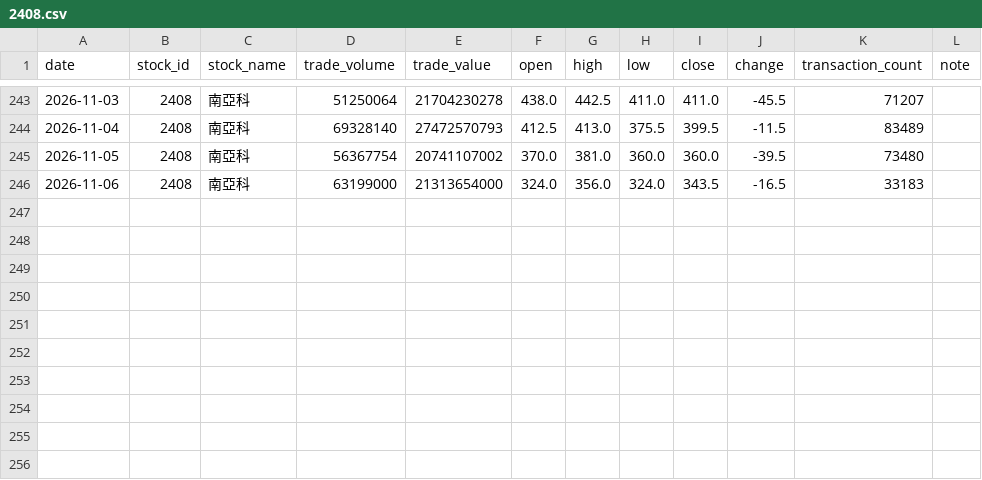
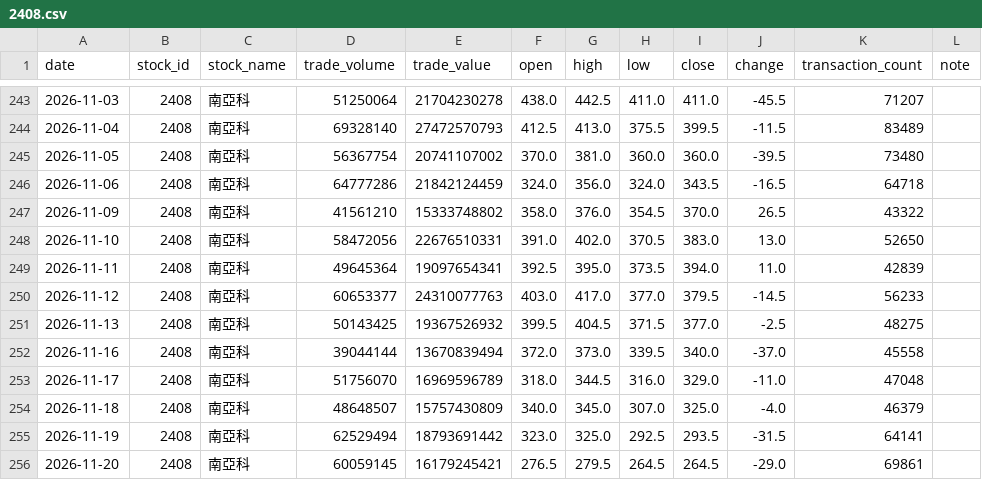
Before and after one commit to BrianNguyen291/Stock, a CSV file: 2408.csv, drawn as a sheet; only a part is shown, gaps mark what is left out.

```diff
--- a/2408.csv
+++ b/2408.csv
@@ -245,2 +245,12 @@
 2026-11-05,2408,南亞科,56367754,20741107002,370.0,381.0,360.0,360.0,-39.5,73480,
-2026-11-06,2408,南亞科,63199000,21313654000,324.0,356.0,324.0,343.5,-16.5,33183,
+2026-11-06,2408,南亞科,64777286,21842124459,324.0,356.0,324.0,343.5,-16.5,64718,
+2026-11-09,2408,南亞科,41561210,15333748802,358.0,376.0,354.5,370.0,26.5,43322,
+2026-11-10,2408,南亞科,58472056,22676510331,391.0,402.0,370.5,383.0,13.0,52650,
+2026-11-11,2408,南亞科,49645364,19097654341,392.5,395.0,373.5,394.0,11.0,42839,
+2026-11-12,2408,南亞科,60653377,24310077763,403.0,417.0,377.0,379.5,-14.5,56233,
+2026-11-13,2408,南亞科,50143425,19367526932,399.5,404.5,371.5,377.0,-2.5,48275,
+2026-11-16,2408,南亞科,39044144,13670839494,372.0,373.0,339.5,340.0,-37.0,45558,
+2026-11-17,2408,南亞科,51756070,16969596789,318.0,344.5,316.0,329.0,-11.0,47048,
+2026-11-18,2408,南亞科,48648507,15757430809,340.0,345.0,307.0,325.0,-4.0,46379,
+2026-11-19,2408,南亞科,62529494,18793691442,323.0,325.0,292.5,293.5,-31.5,64141,
+2026-11-20,2408,南亞科,60059145,16179245421,276.5,279.5,264.5,264.5,-29.0,69861,
```
Also changed, not shown: 2327.csv, 2330.csv, 15 other files.
